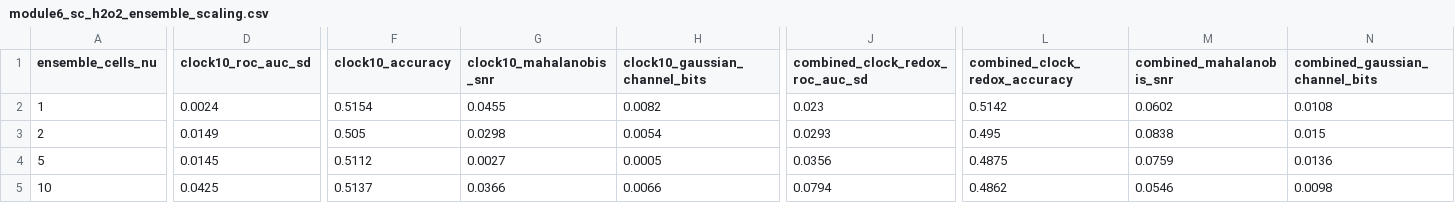
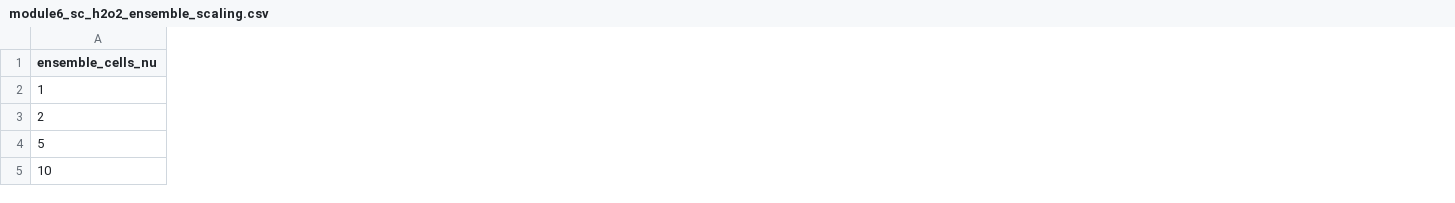
Before and after one commit to nahuelaquiles/observer-bounded-quantum-genomics, a CSV file: data/module6_sc_h2o2_ensemble_scaling.csv, drawn as a sheet; only a part is shown, gaps mark what is left out; removed rows and columns are numbered as before the commit, all else as after; the diff covers the shown part only; the diff names each change by its address in the sheet, - before the commit and + after, or states it on an @@ line.

```diff
--- a/data/module6_sc_h2o2_ensemble_scaling.csv
+++ b/data/module6_sc_h2o2_ensemble_scaling.csv
-column D (clock10_roc_auc_sd), rows 2-5: 0.0024 | 0.0149 | 0.0145 | 0.0425
-column F (clock10_accuracy), rows 2-5: 0.5154 | 0.505 | 0.5112 | 0.5137
-column G (clock10_mahalanobis_snr), rows 2-5: 0.0455 | 0.0298 | 0.0027 | 0.0366
-column H (clock10_gaussian_channel_bits), rows 2-5: 0.0082 | 0.0054 | 0.0005 | 0.0066
-column J (combined_clock_redox_roc_auc_sd), rows 2-5: 0.023 | 0.0293 | 0.0356 | 0.0794
-column L (combined_clock_redox_accuracy), rows 2-5: 0.5142 | 0.495 | 0.4875 | 0.4862
-column M (combined_mahalanobis_snr), rows 2-5: 0.0602 | 0.0838 | 0.0759 | 0.0546
-column N (combined_gaussian_channel_bits), rows 2-5: 0.0108 | 0.015 | 0.0136 | 0.0098
```
Also changed, not shown: 6 added columns, 1 removed column and 49 edited cells elsewhere in this file, data/module1_weak_field_nogo.csv, data/module4_alphagenome_circadian_variants.csv, 49 other files.
